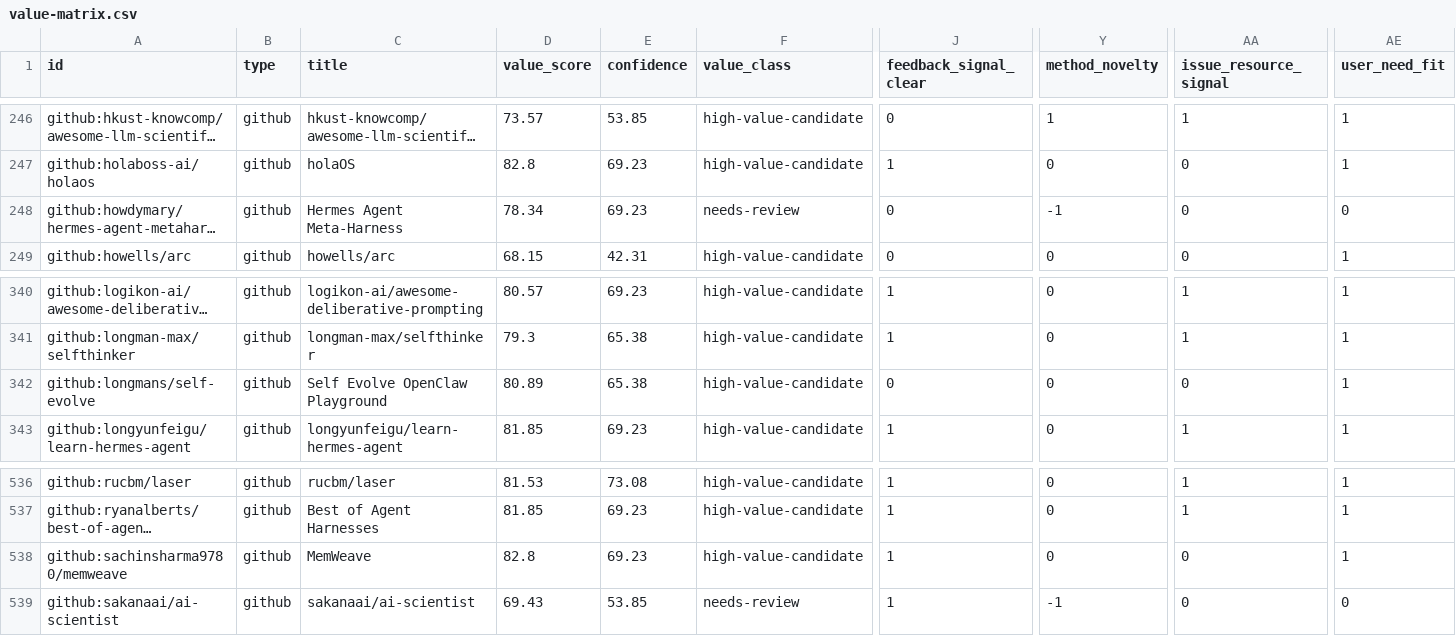
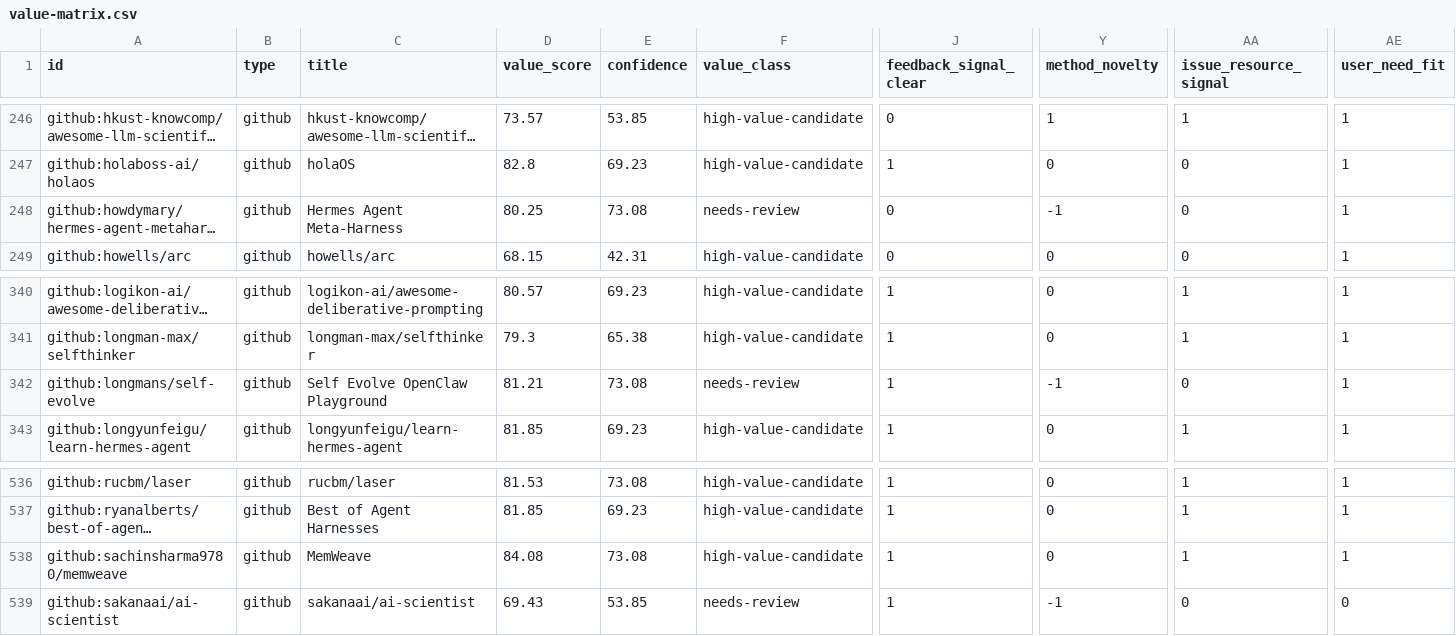
Before and after one commit to Shiyao-Huang/awesome-agent-evolution, a CSV file: data-engine/value-lsh-index/value-matrix.csv, drawn as a sheet; only a part is shown, gaps mark what is left out; long unchanged cells end in …; the diff names each change by its address in the sheet, - before the commit and + after, or states it on an @@ line.

Commit message:
site: refresh value lsh website data

```diff
--- a/data-engine/value-lsh-index/value-matrix.csv
+++ b/data-engine/value-lsh-index/value-matrix.csv
-D248 (value_score): 78.34
+D248 (value_score): 80.25
-E248 (confidence): 69.23
+E248 (confidence): 73.08
-AE248 (user_need_fit): 0
+AE248 (user_need_fit): 1
-D342 (value_score): 80.89
+D342 (value_score): 81.21
-E342 (confidence): 65.38
+E342 (confidence): 73.08
-F342 (value_class): high-value-candidate
+F342 (value_class): needs-review
-J342 (feedback_signal_clear): 0
+J342 (feedback_signal_clear): 1
-Y342 (method_novelty): 0
+Y342 (method_novelty): -1
-D538 (value_score): 82.8
+D538 (value_score): 84.08
-E538 (confidence): 69.23
+E538 (confidence): 73.08
-AA538 (issue_resource_signal): 0
+AA538 (issue_resource_signal): 1
```
Also changed, not shown: 15 other files.
